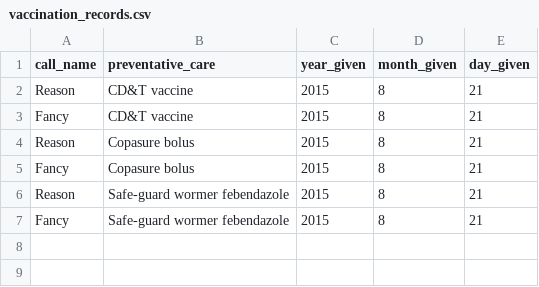
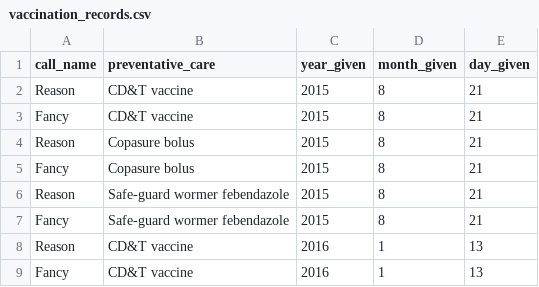
Before and after one commit to embaldridge/tanglewood-nubians, a CSV file: vaccination_records.csv, drawn as a sheet.

```diff
--- a/vaccination_records.csv
+++ b/vaccination_records.csv
@@ -7 +7,3 @@ Reason,Safe-guard wormer febendazole ,2015,8,21
 Fancy,Safe-guard wormer febendazole ,2015,8,21
+Reason,CD&T vaccine,2016,1,13
+Fancy,CD&T vaccine,2016,1,13
```
Also changed, not shown: animal_identification.csv, breeding_records.csv.
